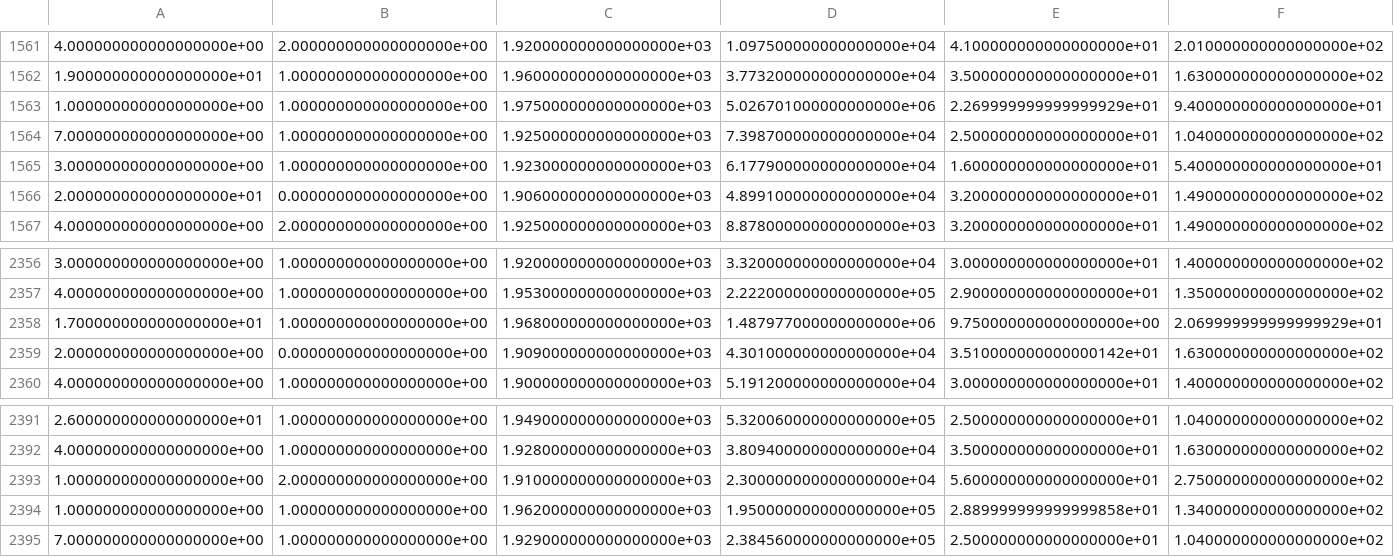
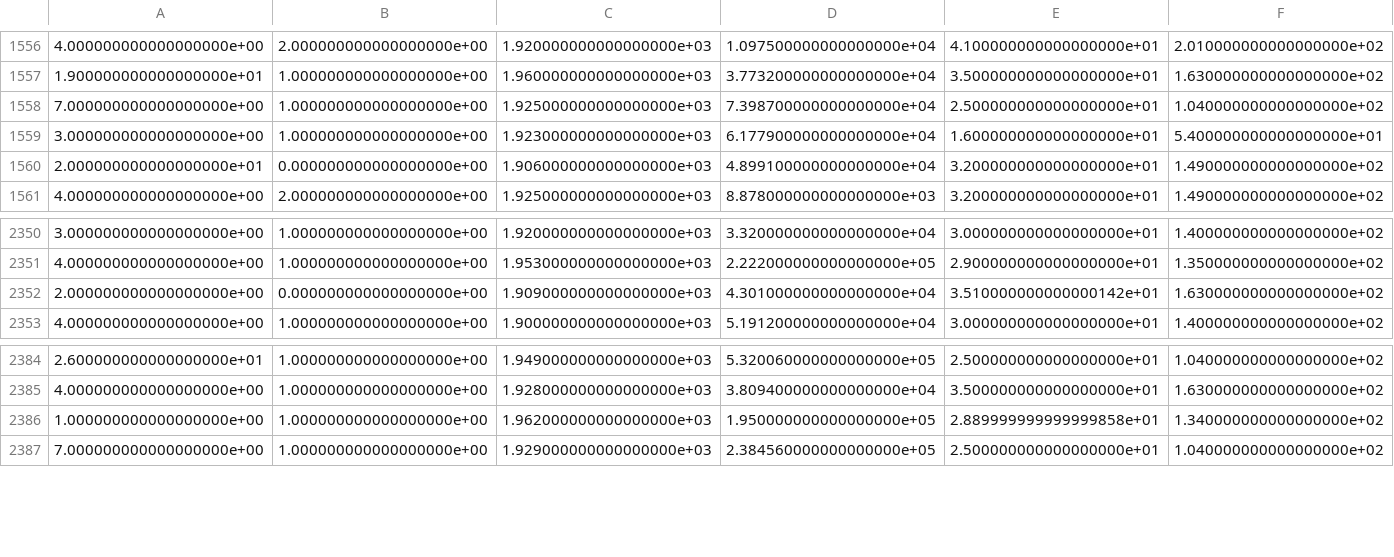
Before and after one commit to dodiku/classification, a CSV file: clean_datasets/filtered_data.csv, drawn as a sheet; only a part is shown, gaps mark what is left out; the diff covers the shown part only.

```diff
--- a/clean_datasets/filtered_data.csv
+++ b/clean_datasets/filtered_data.csv
@@ -1562,3 +1557,2 @@
 1.900000000000000000e+01;1.000000000000000000e+00;1.960000000000000000e+03;3.773200000000000000e+04;3.500000000000000000e+01;1.630000000000000000e+02
-1.000000000000000000e+00;1.000000000000000000e+00;1.975000000000000000e+03;5.026701000000000000e+06;2.269999999999999929e+01;9.400000000000000000e+01
 7.000000000000000000e+00;1.000000000000000000e+00;1.925000000000000000e+03;7.398700000000000000e+04;2.500000000000000000e+01;1.040000000000000000e+02
@@ -2357,3 +2351,2 @@
 4.000000000000000000e+00;1.000000000000000000e+00;1.953000000000000000e+03;2.222000000000000000e+05;2.900000000000000000e+01;1.350000000000000000e+02
-1.700000000000000000e+01;1.000000000000000000e+00;1.968000000000000000e+03;1.487977000000000000e+06;9.750000000000000000e+00;2.069999999999999929e+01
 2.000000000000000000e+00;0.000000000000000000e+00;1.909000000000000000e+03;4.301000000000000000e+04;3.510000000000000142e+01;1.630000000000000000e+02
@@ -2392,3 +2385,2 @@
 4.000000000000000000e+00;1.000000000000000000e+00;1.928000000000000000e+03;3.809400000000000000e+04;3.500000000000000000e+01;1.630000000000000000e+02
-1.000000000000000000e+00;2.000000000000000000e+00;1.910000000000000000e+03;2.300000000000000000e+04;5.600000000000000000e+01;2.750000000000000000e+02
 1.000000000000000000e+00;1.000000000000000000e+00;1.962000000000000000e+03;1.950000000000000000e+05;2.889999999999999858e+01;1.340000000000000000e+02
```
Also changed, not shown: 5 removed rows elsewhere in this file, 10 other files.
